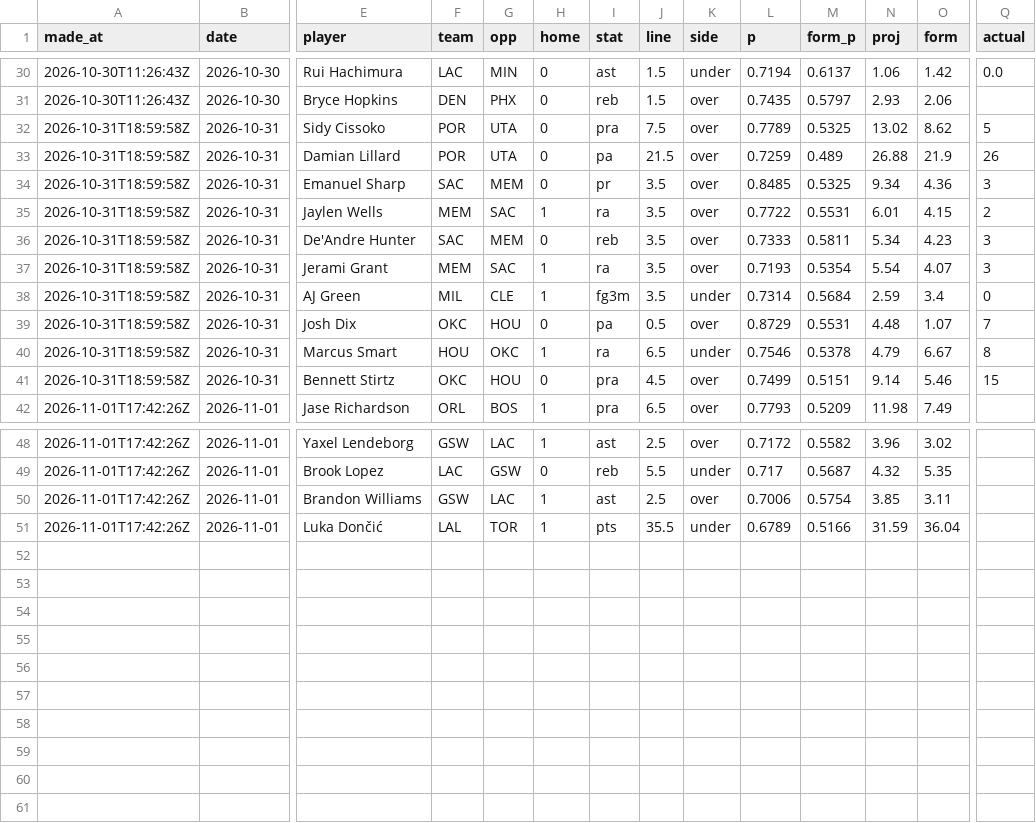
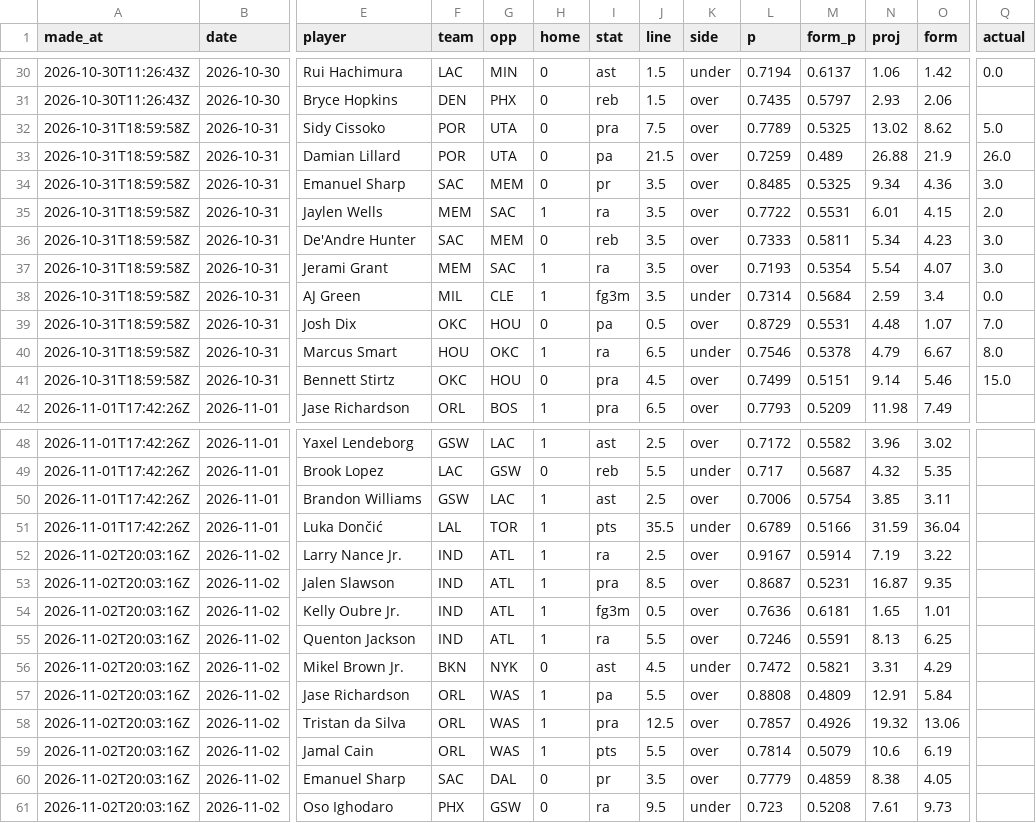
Before and after one commit to Ferdinandpaloma/NBApredictor, a CSV file: data/picks.csv, drawn as a sheet; only a part is shown, gaps mark what is left out; rows hold the shown columns only; the diff names each change by its address in the sheet, - before the commit and + after, or states it on an @@ line.

```diff
--- a/data/picks.csv
+++ b/data/picks.csv
-Q32 (actual): 5
+Q32 (actual): 5.0
-Q33 (actual): 26
+Q33 (actual): 26.0
-Q34 (actual): 3
+Q34 (actual): 3.0
-Q35 (actual): 2
+Q35 (actual): 2.0
-Q36:Q37 (actual): 3
+Q36:Q37 (actual): 3.0
-Q38 (actual): 0
+Q38 (actual): 0.0
-Q39 (actual): 7
+Q39 (actual): 7.0
-Q40 (actual): 8
+Q40 (actual): 8.0
-Q41 (actual): 15
+Q41 (actual): 15.0
+row 52: 2026-11-02T20:03:16Z | 2026-11-02 | Larry Nance Jr. | IND | ATL | 1 | ra | 2.5 | over | 0.9167 | 0.5914 | 7.19 | 3.22
+row 53: 2026-11-02T20:03:16Z | 2026-11-02 | Jalen Slawson | IND | ATL | 1 | pra | 8.5 | over | 0.8687 | 0.5231 | 16.87 | 9.35
+row 54: 2026-11-02T20:03:16Z | 2026-11-02 | Kelly Oubre Jr. | IND | ATL | 1 | fg3m | 0.5 | over | 0.7636 | 0.6181 | 1.65 | 1.01
+row 55: 2026-11-02T20:03:16Z | 2026-11-02 | Quenton Jackson | IND | ATL | 1 | ra | 5.5 | over | 0.7246 | 0.5591 | 8.13 | 6.25
+row 56: 2026-11-02T20:03:16Z | 2026-11-02 | Mikel Brown Jr. | BKN | NYK | 0 | ast | 4.5 | under | 0.7472 | 0.5821 | 3.31 | 4.29
+row 57: 2026-11-02T20:03:16Z | 2026-11-02 | Jase Richardson | ORL | WAS | 1 | pa | 5.5 | over | 0.8808 | 0.4809 | 12.91 | 5.84
+row 58: 2026-11-02T20:03:16Z | 2026-11-02 | Tristan da Silva | ORL | WAS | 1 | pra | 12.5 | over | 0.7857 | 0.4926 | 19.32 | 13.06
+row 59: 2026-11-02T20:03:16Z | 2026-11-02 | Jamal Cain | ORL | WAS | 1 | pts | 5.5 | over | 0.7814 | 0.5079 | 10.6 | 6.19
+row 60: 2026-11-02T20:03:16Z | 2026-11-02 | Emanuel Sharp | SAC | DAL | 0 | pr | 3.5 | over | 0.7779 | 0.4859 | 8.38 | 4.05
+row 61: 2026-11-02T20:03:16Z | 2026-11-02 | Oso Ighodaro | PHX | GSW | 0 | ra | 9.5 | under | 0.723 | 0.5208 | 7.61 | 9.73
```
Also changed, not shown: 16 other files.
